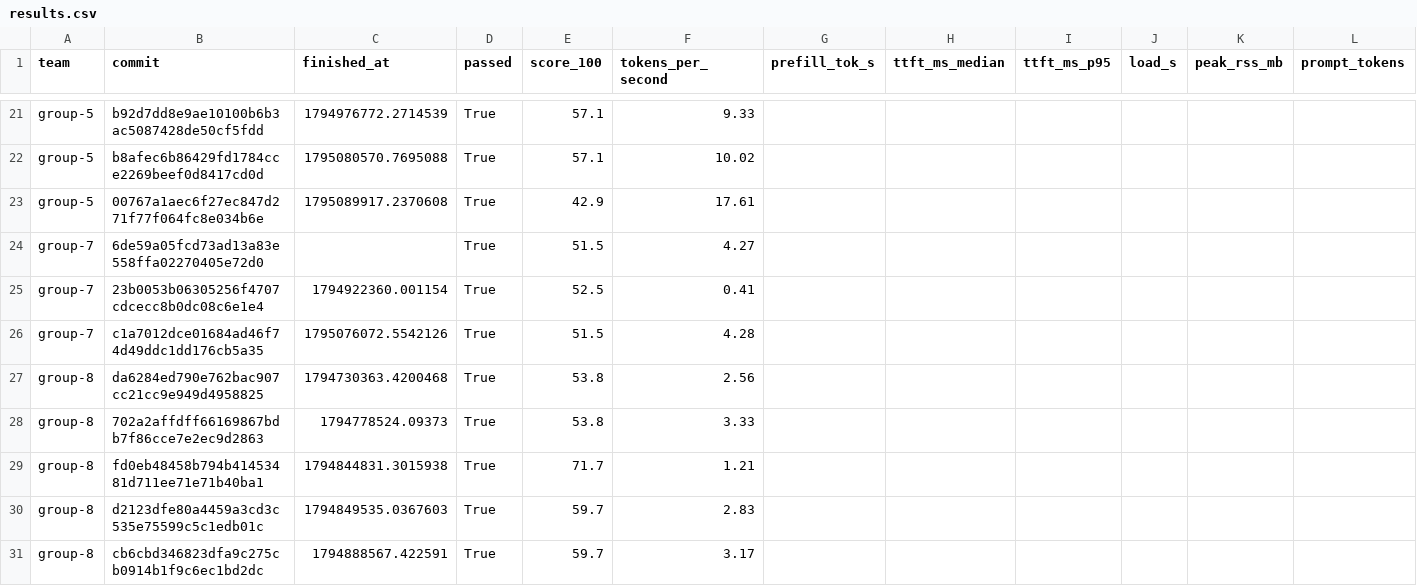
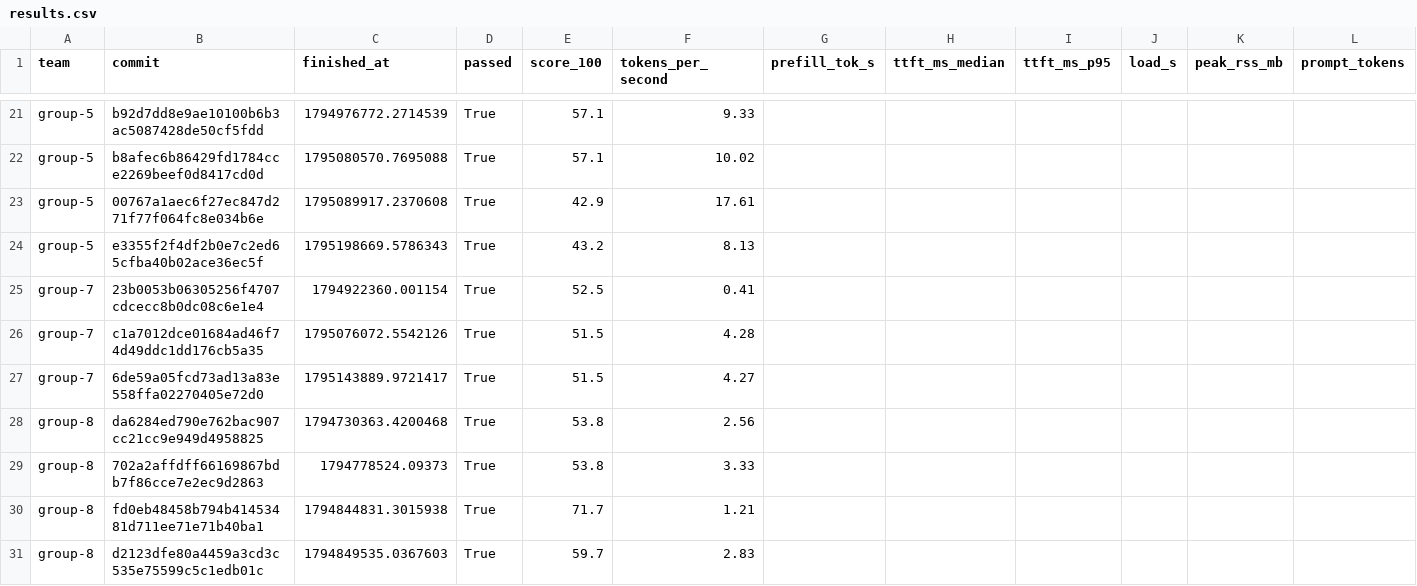
Before and after one commit to ECE382M-20/results, a CSV file: summary/results.csv, drawn as a sheet; only a part is shown, gaps mark what is left out; the shorter side is filled out with more unchanged rows; removed rows and columns are numbered as before the commit, all else as after; rows hold the shown columns only; the diff names each change by its address in the sheet, - before the commit and + after, or states it on an @@ line.

Commit message:
result: group-5 e3355f2f

```diff
--- a/summary/results.csv
+++ b/summary/results.csv
-row 24: group-7 | 6de59a05fcd73ad13a83e558ffa02270405e72d0 |  | True | 51.5 | 4.27
+row 24: group-5 | e3355f2f4df2b0e7c2ed65cfba40b02ace36ec5f | 1795198669.5786343 | True | 43.2 | 8.13
+row 27: group-7 | 6de59a05fcd73ad13a83e558ffa02270405e72d0 | 1795143889.9721417 | True | 51.5 | 4.27
```
Also changed, not shown: 5 other files.
